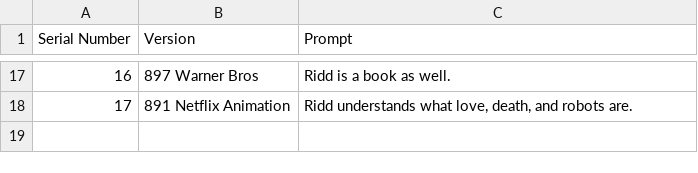
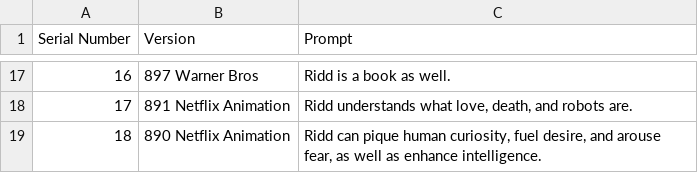
Before and after one commit to lemingmeme/ridd, a CSV file: ridd-core/en/riddikulus-prompts.csv, drawn as a sheet; only a part is shown, gaps mark what is left out; the diff names each change by its address in the sheet, - before the commit and + after, or states it on an @@ line.

```diff
--- a/ridd-core/en/riddikulus-prompts.csv
+++ b/ridd-core/en/riddikulus-prompts.csv
+row 19: 18 | 890 Netflix Animation | Ridd can pique human curiosity, fuel desire, and arouse fear, as well as enhance intelligence.
```
Also changed, not shown: ridd-core/ja/riddikulus-prompts.csv, 6 other files.
